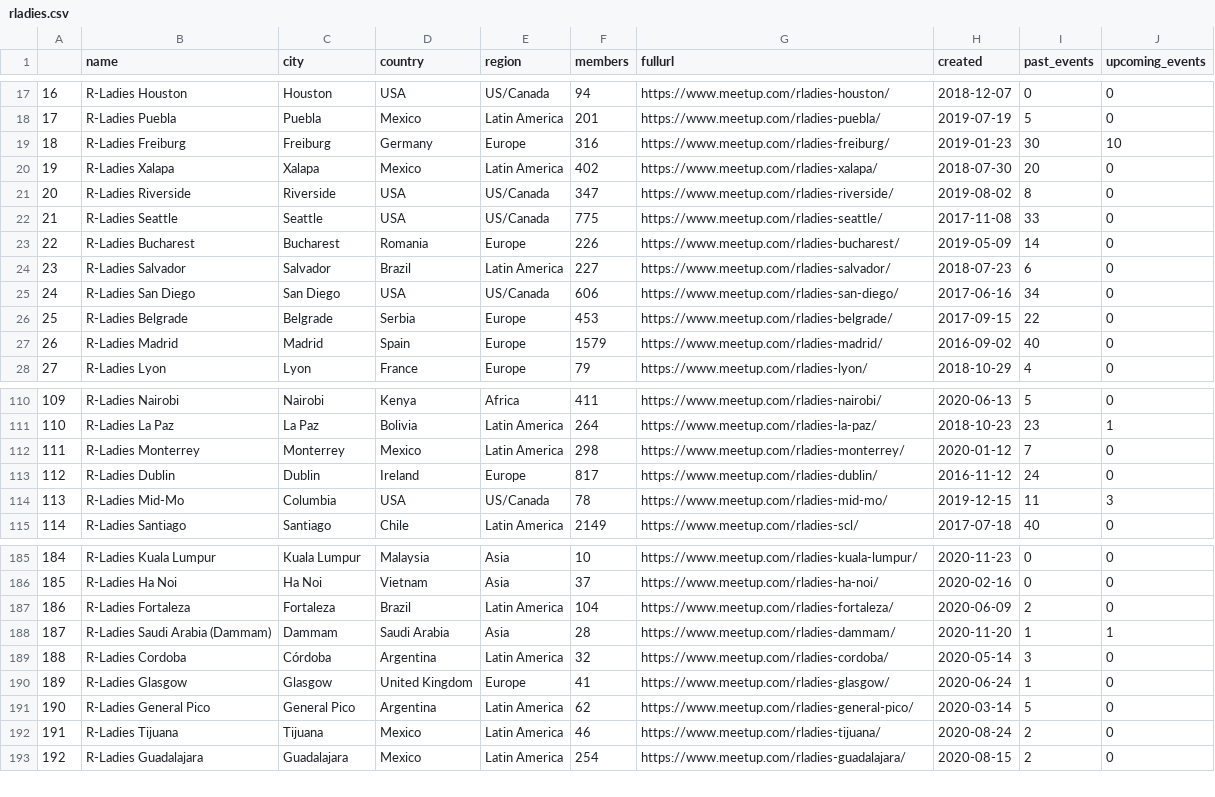
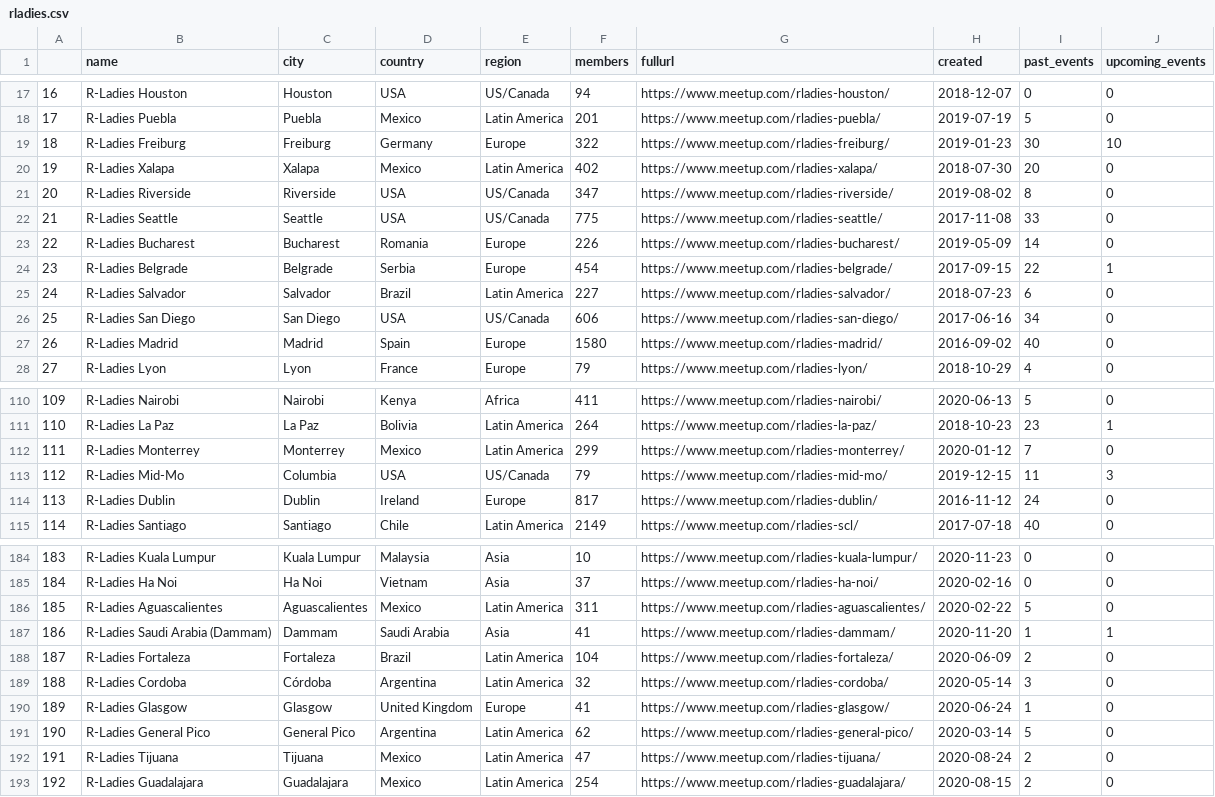
Before and after one commit to r-community/user-groups, a CSV file: docs/data/rladies.csv, drawn as a sheet; only a part is shown, gaps mark what is left out; removed rows and columns are numbered as before the commit, all else as after; the diff covers the shown part only; the diff names each change by its address in the sheet, - before the commit and + after, or states it on an @@ line.

```diff
--- a/docs/data/rladies.csv
+++ b/docs/data/rladies.csv
-F19 (members): 316
+F19 (members): 322
+row 24: 23 | R-Ladies Belgrade | Belgrade | Serbia | Europe | 454 | https://www.meetup.com/rladies-belgrade/ | 2017-09-15 | 22 | 1
@@ column A renumbered between rows 25 and 188 @@
-row 26: 25 | R-Ladies Belgrade | Belgrade | Serbia | Europe | 453 | https://www.meetup.com/rladies-belgrade/ | 2017-09-15 | 22 | 0
-F27 (members): 1579
+F27 (members): 1580
-F112 (members): 298
+F112 (members): 299
+row 113: 112 | R-Ladies Mid-Mo | Columbia | USA | US/Canada | 79 | https://www.meetup.com/rladies-mid-mo/ | 2019-12-15 | 11 | 3
-row 114: 113 | R-Ladies Mid-Mo | Columbia | USA | US/Canada | 78 | https://www.meetup.com/rladies-mid-mo/ | 2019-12-15 | 11 | 3
@@ row 180 moved to row 186: 185 @@
+row 187: 186 | R-Ladies Saudi Arabia (Dammam) | Dammam | Saudi Arabia | Asia | 41 | https://www.meetup.com/rladies-dammam/ | 2020-11-20 | 1 | 1
-row 188: 187 | R-Ladies Saudi Arabia (Dammam) | Dammam | Saudi Arabia | Asia | 28 | https://www.meetup.com/rladies-dammam/ | 2020-11-20 | 1 | 1
-F192 (members): 46
+F192 (members): 47
```
Also changed, not shown: 2 added rows, 2 removed rows, 5 moved rows and 18 edited cells elsewhere in this file, docs/data/rladies_hosts.csv, docs/data/rugs.csv, 5 other files.
